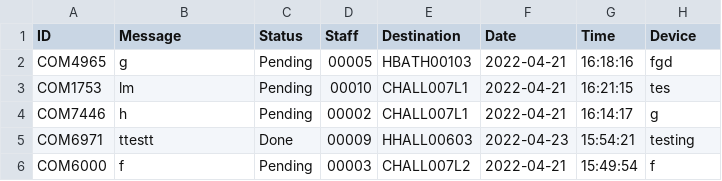
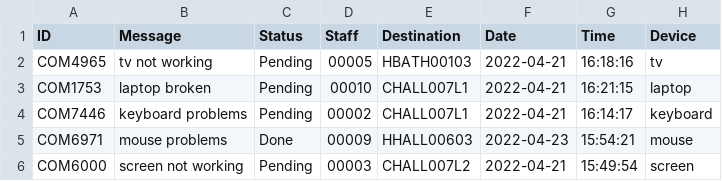
Before and after one commit to CS3733-D22-Team-U/CS3733-D22-Team-U-Final-Iteration, a CSV file: csvTables/TowerCompServiceRequest.csv, drawn as a sheet.

```diff
--- a/csvTables/TowerCompServiceRequest.csv
+++ b/csvTables/TowerCompServiceRequest.csv
@@ -1,6 +1,6 @@
 ID,Message,Status,Staff,Destination,Date,Time,Device
-COM4965,g,Pending,00005,HBATH00103,2022-04-21,16:18:16,fgd
-COM1753,lm,Pending,00010,CHALL007L1,2022-04-21,16:21:15,tes
-COM7446,h,Pending,00002,CHALL007L1,2022-04-21,16:14:17,g
-COM6971,ttestt,Done,00009,HHALL00603,2022-04-23,15:54:21,testing
-COM6000,f,Pending,00003,CHALL007L2,2022-04-21,15:49:54,f
+COM4965,tv not working,Pending,00005,HBATH00103,2022-04-21,16:18:16,tv
+COM1753,laptop broken,Pending,00010,CHALL007L1,2022-04-21,16:21:15,laptop
+COM7446,keyboard problems,Pending,00002,CHALL007L1,2022-04-21,16:14:17,keyboard
+COM6971,mouse problems,Done,00009,HHALL00603,2022-04-23,15:54:21,mouse
+COM6000,screen not working,Pending,00003,CHALL007L2,2022-04-21,15:49:54,screen
```
Also changed, not shown: csvTables/TowerEquipment.csv, src/main/resources/edu/wpi/cs3733/D22/teamU/csvTables/TowerEmployees.csv, 27 other files.
